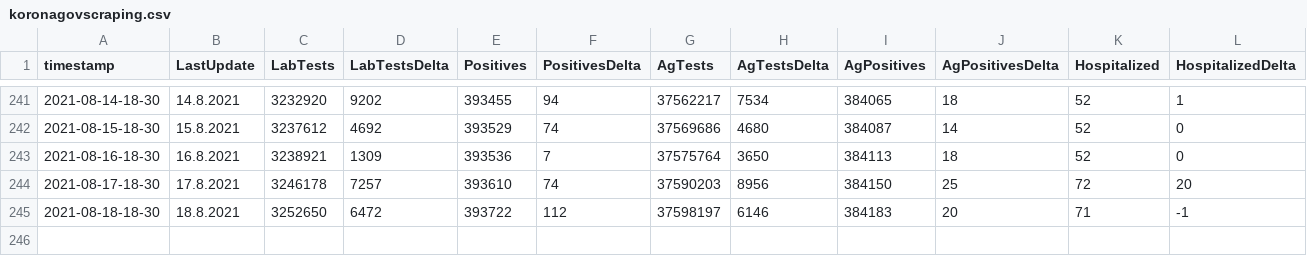
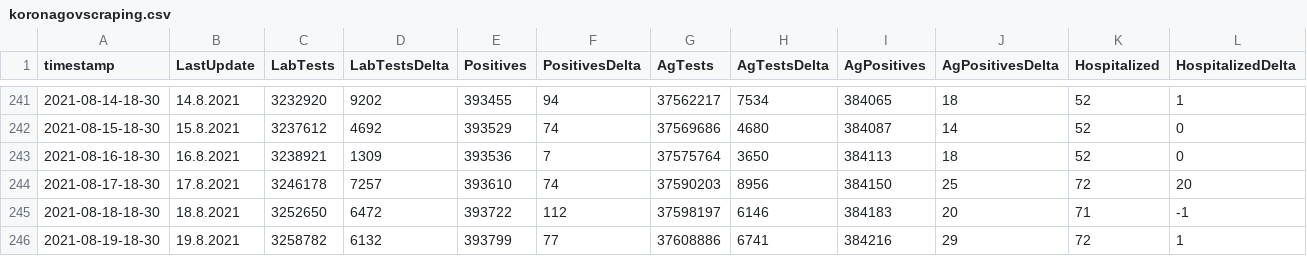
Before and after one commit to MartinHBA/VedaPomahaData, a CSV file: KORONAGOVSTATS/koronagovscraping.csv, drawn as a sheet; only a part is shown, gaps mark what is left out; rows hold the shown columns only; the diff names each change by its address in the sheet, - before the commit and + after, or states it on an @@ line.

Commit message:
updated at 2021-08-19-18-30

```diff
--- a/KORONAGOVSTATS/koronagovscraping.csv
+++ b/KORONAGOVSTATS/koronagovscraping.csv
+row 246: 2021-08-19-18-30 | 19.8.2021 | 3258782 | 6132 | 393799 | 77 | 37608886 | 6741 | 384216 | 29 | 72 | 1
```
